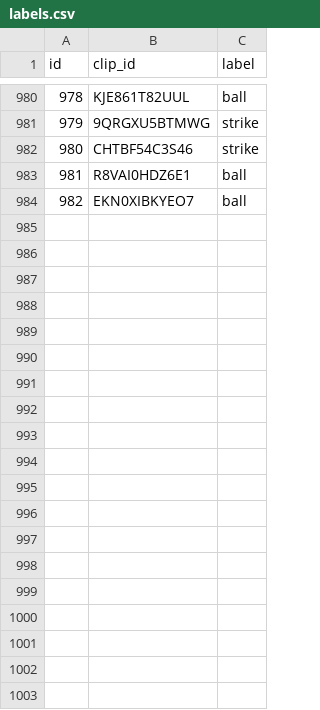
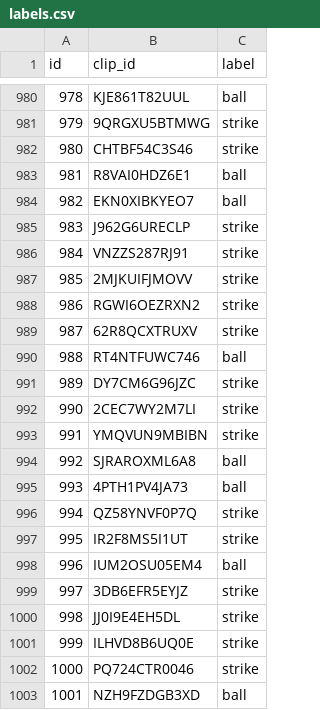
Before and after one commit to Chi-Shan0707/Baseball, a CSV file: dataset/pitchcalls/labels.csv, drawn as a sheet; only a part is shown, gaps mark what is left out; the diff covers the shown part only; the diff names each change by its address in the sheet, - before the commit and + after, or states it on an @@ line.

```diff
--- a/dataset/pitchcalls/labels.csv
+++ b/dataset/pitchcalls/labels.csv
+row 985: 983 | J962G6URECLP | strike
+row 986: 984 | VNZZS287RJ91 | strike
+row 987: 985 | 2MJKUIFJMOVV | strike
+row 988: 986 | RGWI6OEZRXN2 | strike
+row 989: 987 | 62R8QCXTRUXV | strike
+row 990: 988 | RT4NTFUWC746 | ball
+row 991: 989 | DY7CM6G96JZC | strike
+row 992: 990 | 2CEC7WY2M7LI | strike
+row 993: 991 | YMQVUN9MBIBN | strike
+row 994: 992 | SJRAROXML6A8 | ball
+row 995: 993 | 4PTH1PV4JA73 | ball
+row 996: 994 | QZ58YNVF0P7Q | strike
+row 997: 995 | IR2F8MS5I1UT | strike
+row 998: 996 | IUM2OSU05EM4 | ball
+row 999: 997 | 3DB6EFR5EYJZ | strike
+row 1000: 998 | JJ0I9E4EH5DL | strike
+row 1001: 999 | ILHVD8B6UQ0E | strike
+row 1002: 1000 | PQ724CTR0046 | strike
+row 1003: 1001 | NZH9FZDGB3XD | ball
```
Also changed, not shown: 39 added rows elsewhere in this file, 8 other files.
